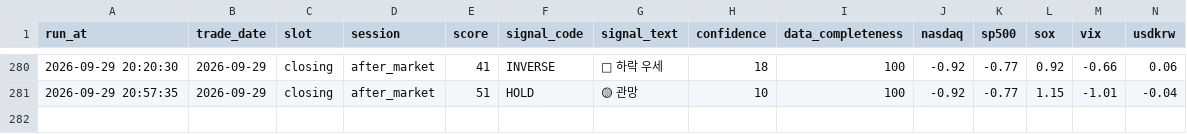
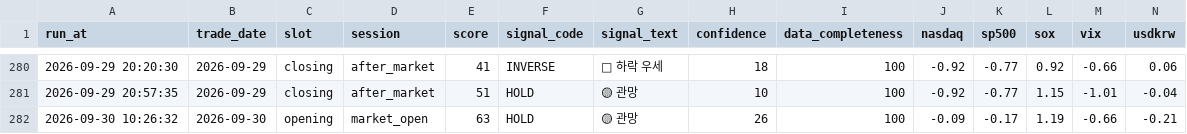
Before and after one commit to nambak2218-debug/marketPilot, a CSV file: data/signal_history.csv, drawn as a sheet; only a part is shown, gaps mark what is left out; rows hold the shown columns only; the diff names each change by its address in the sheet, - before the commit and + after, or states it on an @@ line.

Commit message:
Update MarketPilot signal history [skip ci]

```diff
--- a/data/signal_history.csv
+++ b/data/signal_history.csv
+row 282: 2026-09-30 10:26:32 | 2026-09-30 | opening | market_open | 63 | HOLD | 🟡 관망 | 26 | 100 | -0.09 | -0.17 | 1.19 | -0.66 | -0.21
```
